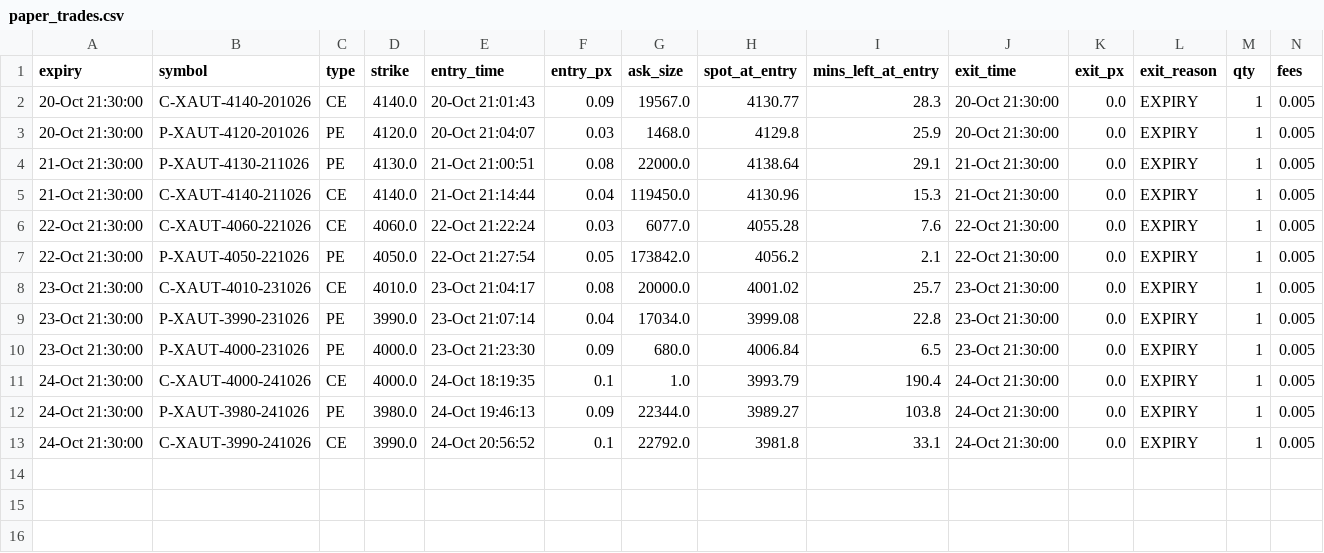
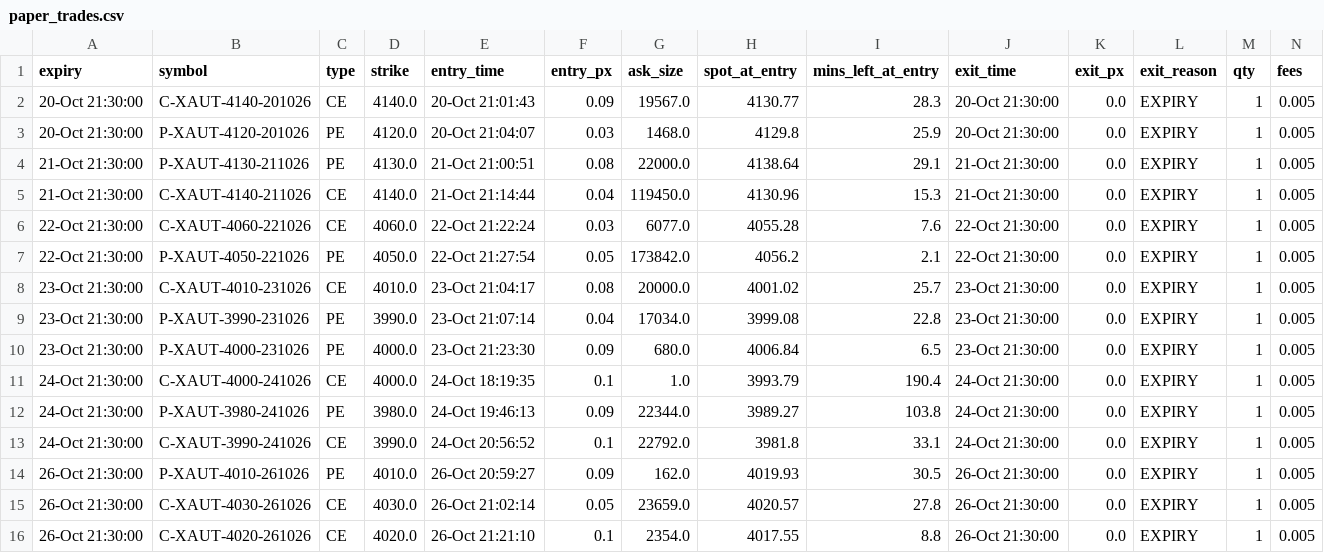
Before and after one commit to rahulkathuait-cmyk/gold-paper, a CSV file: paper_trades.csv, drawn as a sheet; only a part is shown; rows hold the shown columns only; the diff names each change by its address in the sheet, - before the commit and + after, or states it on an @@ line.

Commit message:
paper update 26-Oct 21:30

```diff
--- a/paper_trades.csv
+++ b/paper_trades.csv
+row 14: 26-Oct 21:30:00 | P-XAUT-4010-261026 | PE | 4010.0 | 26-Oct 20:59:27 | 0.09 | 162.0 | 4019.93 | 30.5 | 26-Oct 21:30:00 | 0.0 | EXPIRY | 1 | 0.005
+row 15: 26-Oct 21:30:00 | C-XAUT-4030-261026 | CE | 4030.0 | 26-Oct 21:02:14 | 0.05 | 23659.0 | 4020.57 | 27.8 | 26-Oct 21:30:00 | 0.0 | EXPIRY | 1 | 0.005
+row 16: 26-Oct 21:30:00 | C-XAUT-4020-261026 | CE | 4020.0 | 26-Oct 21:21:10 | 0.1 | 2354.0 | 4017.55 | 8.8 | 26-Oct 21:30:00 | 0.0 | EXPIRY | 1 | 0.005
```
Also changed, not shown: 3 other files.
